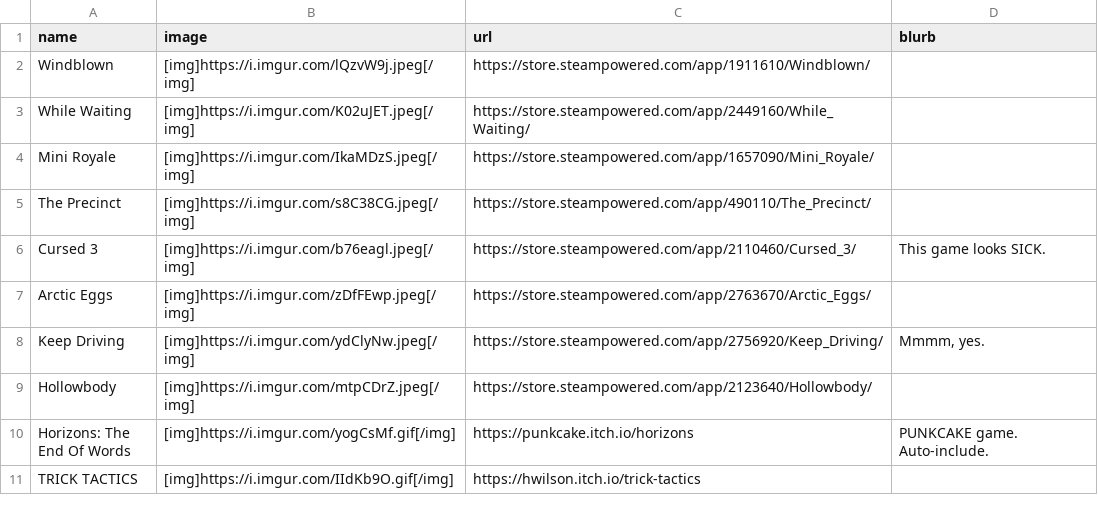
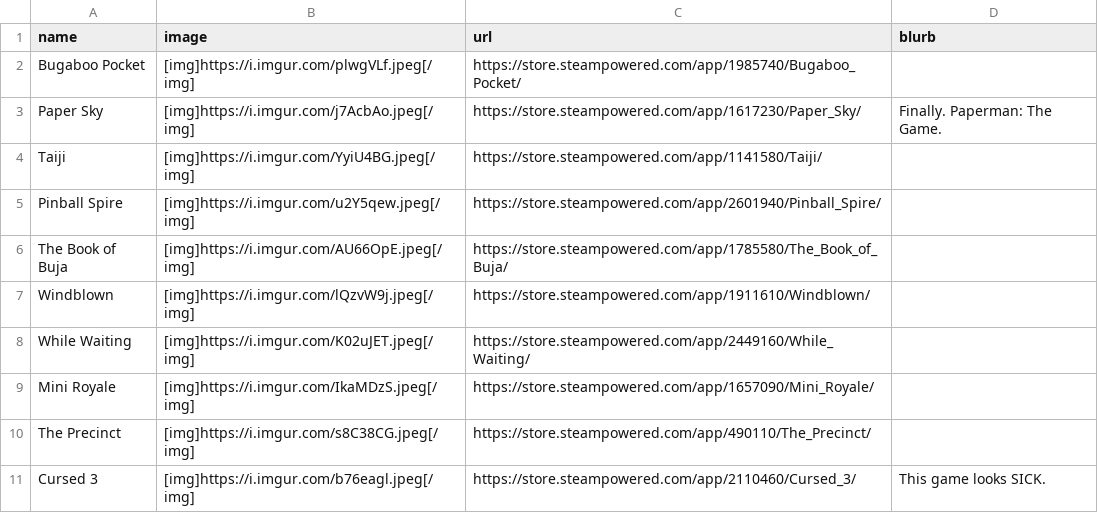
Before and after one commit to RaycatWhoDat/games-list, a CSV file: public/games.csv, drawn as a sheet; only a part is shown; the shorter side is filled out with more unchanged rows; the diff names each change by its address in the sheet, - before the commit and + after, or states it on an @@ line.

Commit message:
NOJIRA | Updates. | [Ray]

```diff
--- a/public/games.csv
+++ b/public/games.csv
+row 2: Bugaboo Pocket | [img]https://i.imgur.com/plwgVLf.jpeg[/img] | https://store.steampowered.com/app/1985740/Bugaboo_Pocket/
+row 3: Paper Sky | [img]https://i.imgur.com/j7AcbAo.jpeg[/img] | https://store.steampowered.com/app/1617230/Paper_Sky/ | Finally. Paperman: The Game.
+row 4: Taiji | [img]https://i.imgur.com/YyiU4BG.jpeg[/img] | https://store.steampowered.com/app/1141580/Taiji/
+row 5: Pinball Spire | [img]https://i.imgur.com/u2Y5qew.jpeg[/img] | https://store.steampowered.com/app/2601940/Pinball_Spire/
+row 6: The Book of Buja | [img]https://i.imgur.com/AU66OpE.jpeg[/img] | https://store.steampowered.com/app/1785580/The_Book_of_Buja/
```
